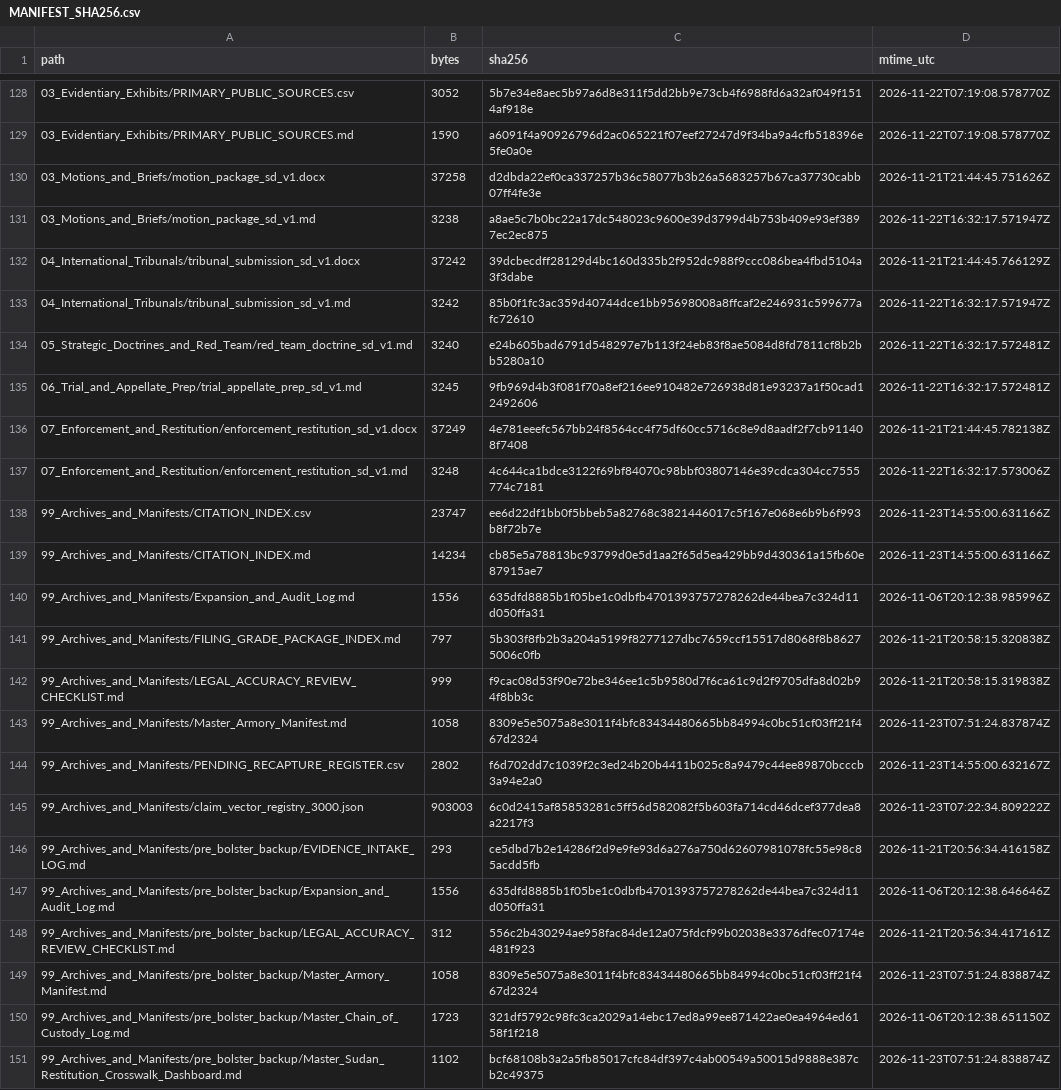
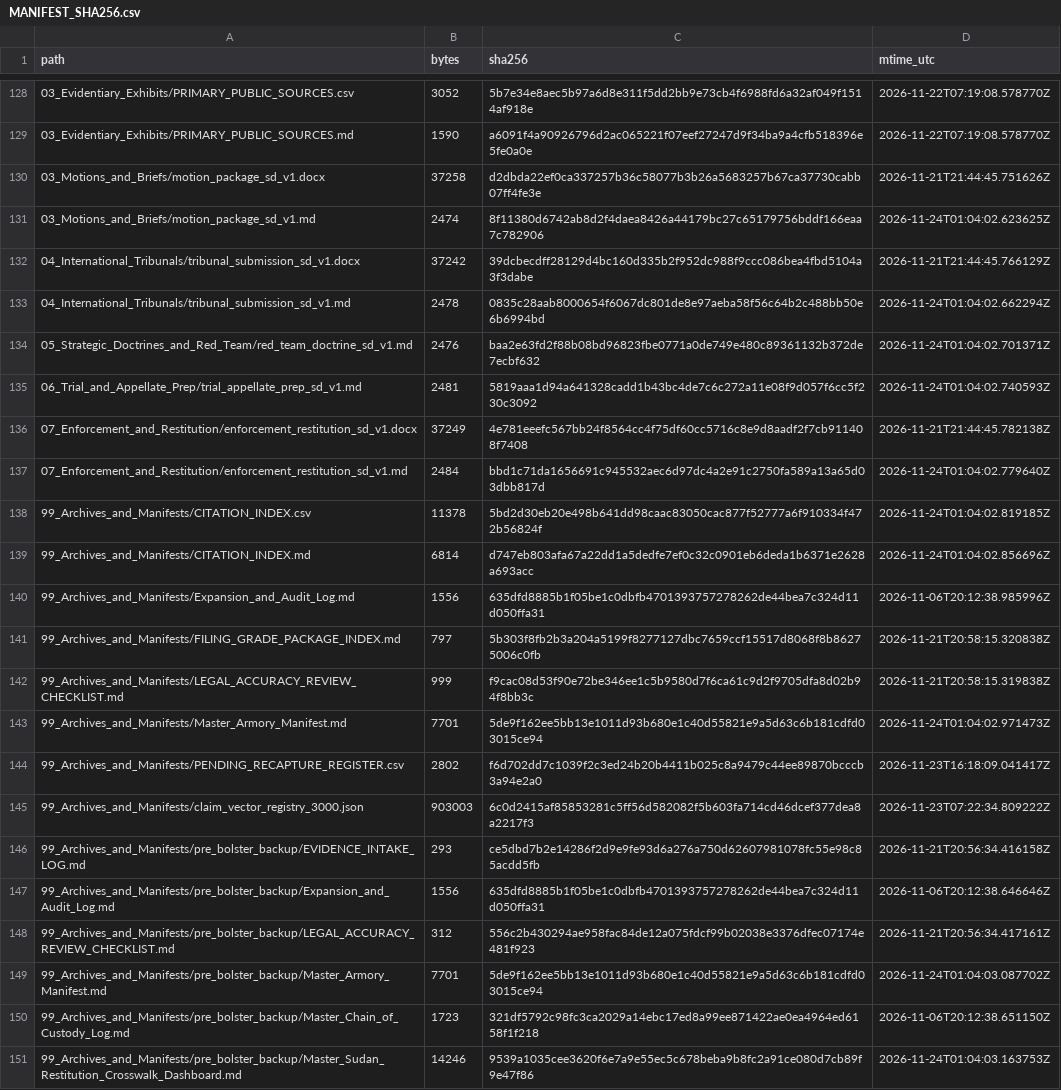
Before and after one commit to GlobalRestitutionAlliance/africa-us-sd-sudan-master-litigation, a CSV file: 99_Archives_and_Manifests/MANIFEST_SHA256.csv, drawn as a sheet; only a part is shown, gaps mark what is left out; the diff covers the shown part only.

```diff
--- a/99_Archives_and_Manifests/MANIFEST_SHA256.csv
+++ b/99_Archives_and_Manifests/MANIFEST_SHA256.csv
@@ -130,11 +130,11 @@ path,bytes,sha256,mtime_utc
 03_Motions_and_Briefs/motion_package_sd_v1.docx,37258,d2dbda22ef0ca337257b36c58077b3b26a5683257b67ca37730cabb07ff4fe3e,2026-11-21T21:44:45.751626Z
-03_Motions_and_Briefs/motion_package_sd_v1.md,3238,a8ae5c7b0bc22a17dc548023c9600e39d3799d4b753b409e93ef3897ec2ec875,2026-11-22T16:32:17.571947Z
+03_Motions_and_Briefs/motion_package_sd_v1.md,2474,8f11380d6742ab8d2f4daea8426a44179bc27c65179756bddf166eaa7c782906,2026-11-24T01:04:02.623625Z
 04_International_Tribunals/tribunal_submission_sd_v1.docx,37242,39dcbecdff28129d4bc160d335b2f952dc988f9ccc086bea4fbd5104a3f3dabe,2026-11-21T21:44:45.766129Z
-04_International_Tribunals/tribunal_submission_sd_v1.md,3242,85b0f1fc3ac359d40744dce1bb95698008a8ffcaf2e246931c599677afc72610,2026-11-22T16:32:17.571947Z
-05_Strategic_Doctrines_and_Red_Team/red_team_doctrine_sd_v1.md,3240,e24b605bad6791d548297e7b113f24eb83f8ae5084d8fd7811cf8b2bb5280a10,2026-11-22T16:32:17.572481Z
-06_Trial_and_Appellate_Prep/trial_appellate_prep_sd_v1.md,3245,9fb969d4b3f081f70a8ef216ee910482e726938d81e93237a1f50cad12492606,2026-11-22T16:32:17.572481Z
+04_International_Tribunals/tribunal_submission_sd_v1.md,2478,0835c28aab8000654f6067dc801de8e97aeba58f56c64b2c488bb50e6b6994bd,2026-11-24T01:04:02.662294Z
+05_Strategic_Doctrines_and_Red_Team/red_team_doctrine_sd_v1.md,2476,baa2e63fd2f88b08bd96823fbe0771a0de749e480c89361132b372de7ecbf632,2026-11-24T01:04:02.701371Z
+06_Trial_and_Appellate_Prep/trial_appellate_prep_sd_v1.md,2481,5819aaa1d94a641328cadd1b43bc4de7c6c272a11e08f9d057f6cc5f230c3092,2026-11-24T01:04:02.740593Z
 07_Enforcement_and_Restitution/enforcement_restitution_sd_v1.docx,37249,4e781eeefc567bb24f8564cc4f75df60cc5716c8e9d8aadf2f7cb911408f7408,2026-11-21T21:44:45.782138Z
-07_Enforcement_and_Restitution/enforcement_restitution_sd_v1.md,3248,4c644ca1bdce3122f69bf84070c98bbf03807146e39cdca304cc7555774c7181,2026-11-22T16:32:17.573006Z
-99_Archives_and_Manifests/CITATION_INDEX.csv,23747,ee6d22df1bb0f5bbeb5a82768c3821446017c5f167e068e6b9b6f993b8f72b7e,2026-11-23T14:55:00.631166Z
-99_Archives_and_Manifests/CITATION_INDEX.md,14234,cb85e5a78813bc93799d0e5d1aa2f65d5ea429bb9d430361a15fb60e87915ae7,2026-11-23T14:55:00.631166Z
+07_Enforcement_and_Restitution/enforcement_restitution_sd_v1.md,2484,bbd1c71da1656691c945532aec6d97dc4a2e91c2750fa589a13a65d03dbb817d,2026-11-24T01:04:02.779640Z
+99_Archives_and_Manifests/CITATION_INDEX.csv,11378,5bd2d30eb20e498b641dd98caac83050cac877f52777a6f910334f472b56824f,2026-11-24T01:04:02.819185Z
+99_Archives_and_Manifests/CITATION_INDEX.md,6814,d747eb803afa67a22dd1a5dedfe7ef0c32c0901eb6deda1b6371e2628a693acc,2026-11-24T01:04:02.856696Z
 99_Archives_and_Manifests/Expansion_and_Audit_Log.md,1556,635dfd8885b1f05be1c0dbfb4701393757278262de44bea7c324d11d050ffa31,2026-11-06T20:12:38.985996Z
@@ -142,4 +142,4 @@ path,bytes,sha256,mtime_utc
 99_Archives_and_Manifests/LEGAL_ACCURACY_REVIEW_CHECKLIST.md,999,f9cac08d53f90e72be346ee1c5b9580d7f6ca61c9d2f9705dfa8d02b94f8bb3c,2026-11-21T20:58:15.319838Z
-99_Archives_and_Manifests/Master_Armory_Manifest.md,1058,8309e5e5075a8e3011f4bfc83434480665bb84994c0bc51cf03ff21f467d2324,2026-11-23T07:51:24.837874Z
-99_Archives_and_Manifests/PENDING_RECAPTURE_REGISTER.csv,2802,f6d702dd7c1039f2c3ed24b20b4411b025c8a9479c44ee89870bcccb3a94e2a0,2026-11-23T14:55:00.632167Z
+99_Archives_and_Manifests/Master_Armory_Manifest.md,7701,5de9f162ee5bb13e1011d93b680e1c40d55821e9a5d63c6b181cdfd03015ce94,2026-11-24T01:04:02.971473Z
+99_Archives_and_Manifests/PENDING_RECAPTURE_REGISTER.csv,2802,f6d702dd7c1039f2c3ed24b20b4411b025c8a9479c44ee89870bcccb3a94e2a0,2026-11-23T16:18:09.041417Z
 99_Archives_and_Manifests/claim_vector_registry_3000.json,903003,6c0d2415af85853281c5ff56d582082f5b603fa714cd46dcef377dea8a2217f3,2026-11-23T07:22:34.809222Z
@@ -148,4 +148,4 @@ path,bytes,sha256,mtime_utc
 99_Archives_and_Manifests/pre_bolster_backup/LEGAL_ACCURACY_REVIEW_CHECKLIST.md,312,556c2b430294ae958fac84de12a075fdcf99b02038e3376dfec07174e481f923,2026-11-21T20:56:34.417161Z
-99_Archives_and_Manifests/pre_bolster_backup/Master_Armory_Manifest.md,1058,8309e5e5075a8e3011f4bfc83434480665bb84994c0bc51cf03ff21f467d2324,2026-11-23T07:51:24.838874Z
+99_Archives_and_Manifests/pre_bolster_backup/Master_Armory_Manifest.md,7701,5de9f162ee5bb13e1011d93b680e1c40d55821e9a5d63c6b181cdfd03015ce94,2026-11-24T01:04:03.087702Z
 99_Archives_and_Manifests/pre_bolster_backup/Master_Chain_of_Custody_Log.md,1723,321df5792c98fc3ca2029a14ebc17ed8a99ee871422ae0ea4964ed6158f1f218,2026-11-06T20:12:38.651150Z
-99_Archives_and_Manifests/pre_bolster_backup/Master_Sudan_Restitution_Crosswalk_Dashboard.md,1102,bcf68108b3a2a5fb85017cfc84df397c4ab00549a50015d9888e387cb2c49375,2026-11-23T07:51:24.838874Z
+99_Archives_and_Manifests/pre_bolster_backup/Master_Sudan_Restitution_Crosswalk_Dashboard.md,14246,9539a1035cee3620f6e7a9e55ec5c678beba9b8fc2a91ce080d7cb89f9e47f86,2026-11-24T01:04:03.163753Z
```
Also changed, not shown: 65 edited cells elsewhere in this file, 00_Master_Knowledge_Base/Master_US_SD_SUDAN_Restitution_Crosswalk_Matrix.csv, 03_Evidentiary_Exhibits/Immutable_Ledger/HARVEST_INTAKE_LOG.csv, 30 other files.
